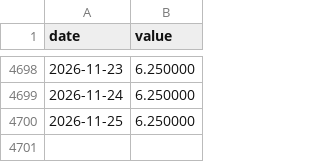
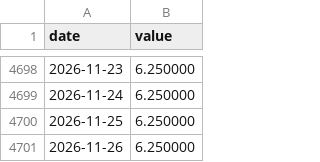
Before and after one commit to eduardodaviscuevas/MexDashboard, a CSV file: data/policy_rate.csv, drawn as a sheet; only a part is shown, gaps mark what is left out.

```diff
--- a/data/policy_rate.csv
+++ b/data/policy_rate.csv
@@ -4700 +4700,2 @@ date,value
 2026-11-25,6.250000
+2026-11-26,6.250000
```
Also changed, not shown: data/usdmxn_fix.csv, 2 other files.
